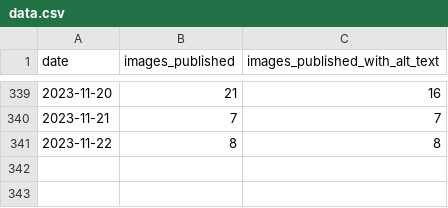
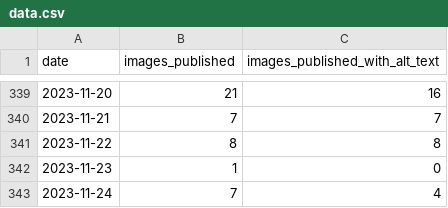
Before and after one commit to michigandaily/alt-text-tracker, a CSV file: data.csv, drawn as a sheet; only a part is shown, gaps mark what is left out.

```diff
--- a/data.csv
+++ b/data.csv
@@ -341 +341,3 @@ date,images_published,images_published_with_alt_text
 2023-11-22,8,8
+2023-11-23,1,0
+2023-11-24,7,4
```
